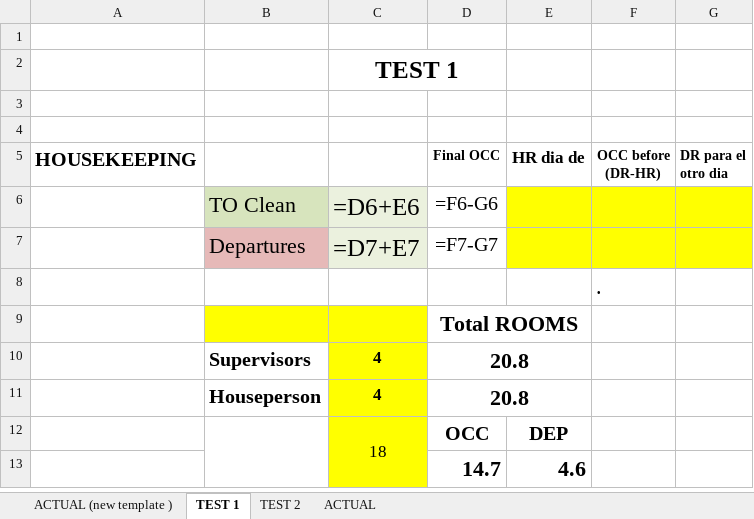
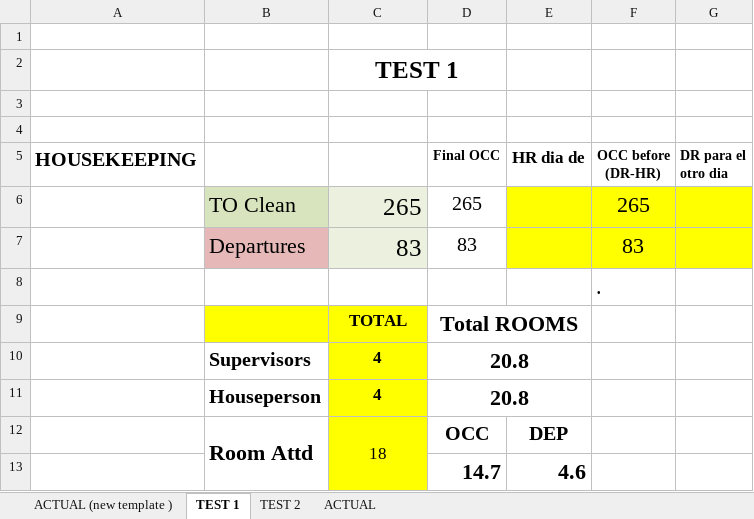
Before and after one commit to csardnas88-netizen/labor-tracker-1.0, an Excel workbook: lineup-template.xlsx, sheet TEST 1, drawn as a sheet; values as stored, in another font and other column widths than the file's, no borders; formulas without a stored value are shown as written; charts and pictures not drawn; removed rows and columns are numbered as before the commit, all else as after; the diff names each change by its address in the sheet, - before the commit and + after, or states it on an @@ line.

```diff
--- a/lineup-template.xlsx (sheet TEST 1)
+++ b/lineup-template.xlsx (sheet TEST 1)
-row 6:  | TO Clean | =D6+E6 | =F6-G6
-row 7:  | Departures | =D7+E7 | =F7-G7
+row 6:  | TO Clean | 265 | 265 |  | 265
+row 7:  | Departures | 83 | 83 |  | 83
-C9: (empty)
+C9: TOTAL
-B12: (empty)
+B12: Room Attd
```
Also changed, not shown: sheet ACTUAL (new template ), sheet ACTUAL, sheet TEST 2, 2 other files.
